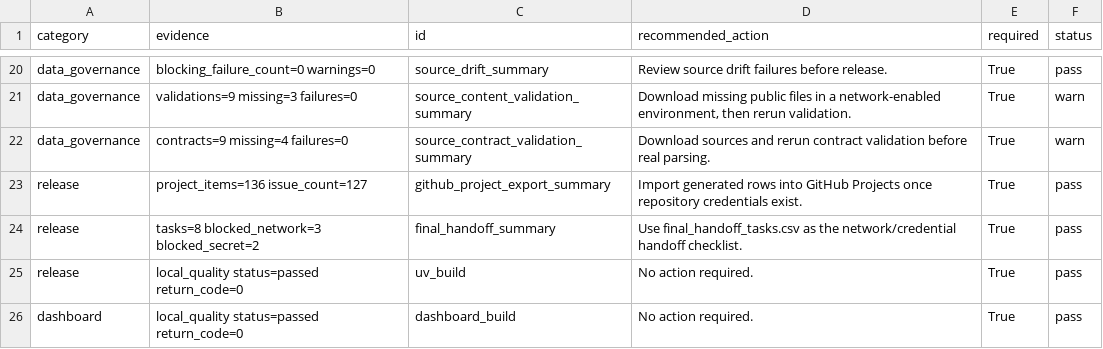
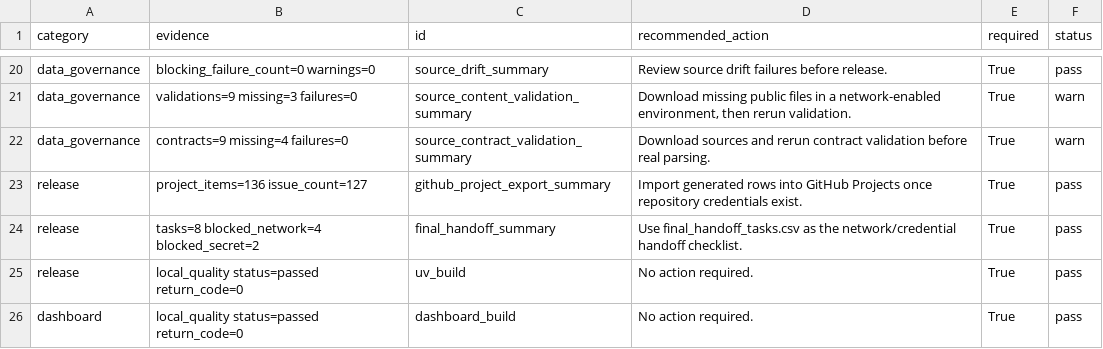
Before and after one commit to edithatogo/reimbursement-atlas, a CSV file: apps/dashboard/public/data/release_gates.csv, drawn as a sheet; only a part is shown, gaps mark what is left out.

Commit message:
Align release gate with final handoff order

```diff
--- a/apps/dashboard/public/data/release_gates.csv
+++ b/apps/dashboard/public/data/release_gates.csv
@@ -23,3 +23,3 @@ data_governance,contracts=9 missing=4 failures=0,source_contract_validation_summ
 release,project_items=136 issue_count=127,github_project_export_summary,Import generated rows into GitHub Projects once repository credentials exist.,True,pass
-release,tasks=8 blocked_network=3 blocked_secret=2,final_handoff_summary,Use final_handoff_tasks.csv as the network/credential handoff checklist.,True,pass
+release,tasks=8 blocked_network=4 blocked_secret=2,final_handoff_summary,Use final_handoff_tasks.csv as the network/credential handoff checklist.,True,pass
 release,local_quality status=passed return_code=0,uv_build,No action required.,True,pass
```
Also changed, not shown: data/derived/release_readiness/release_gates.csv, data/derived/seed_lake/release_readiness_gates/release_readiness_gates.csv, 3 other files.
